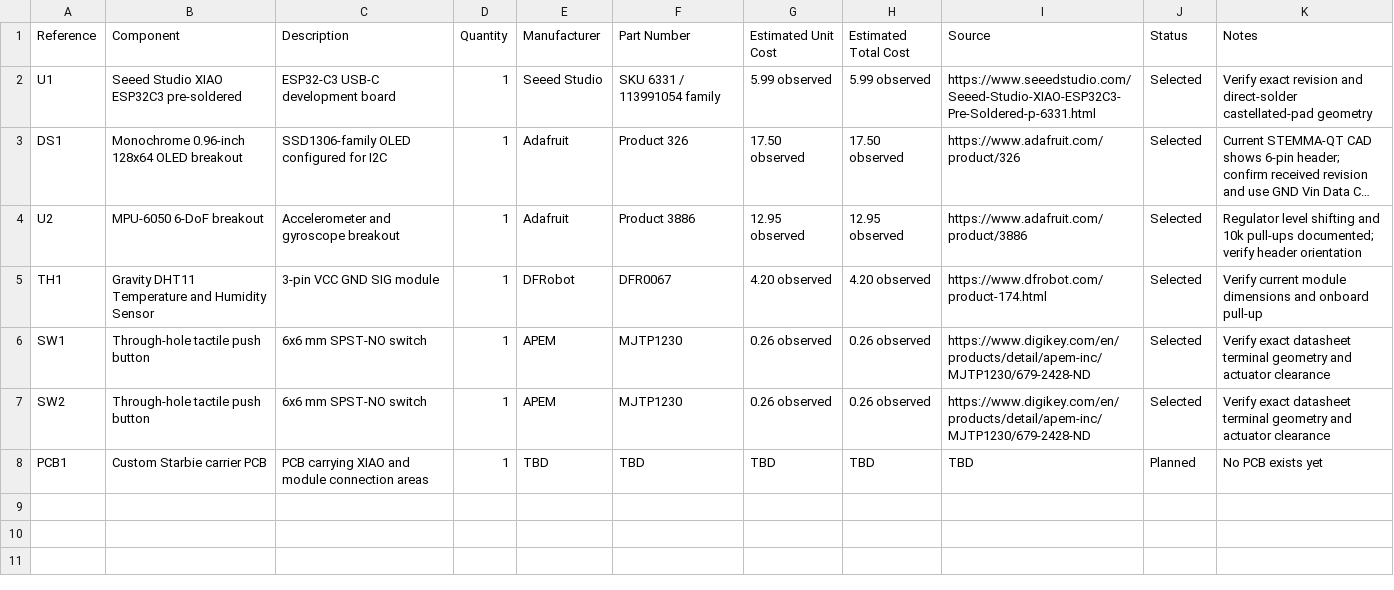
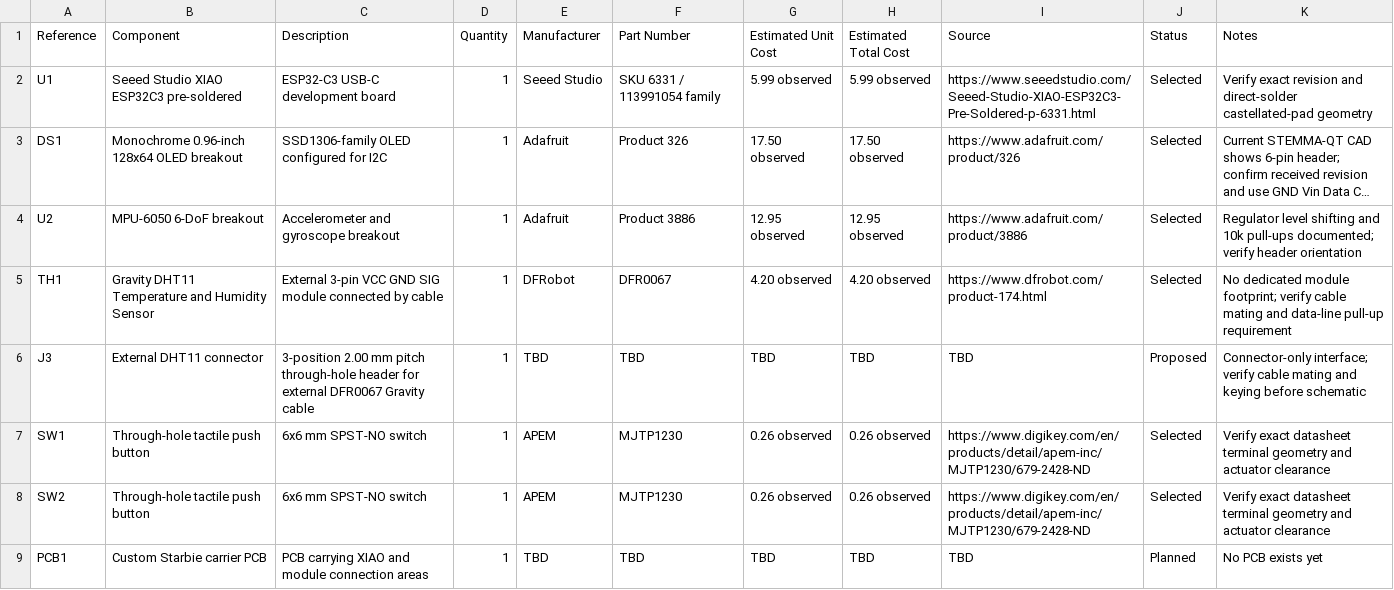
Before and after one commit to q04ti/my-first-project, a CSV file: hardware/BOM/BOM.csv, drawn as a sheet; long unchanged cells end in …; the diff names each change by its address in the sheet, - before the commit and + after, or states it on an @@ line.

```diff
--- a/hardware/BOM/BOM.csv
+++ b/hardware/BOM/BOM.csv
-C5 (Description): 3-pin VCC GND SIG module
+C5 (Description): External 3-pin VCC GND SIG module connected by cable
-K5 (Notes): Verify current module dimensions and onboard pull-up
+K5 (Notes): No dedicated module footprint; verify cable mating and data-line pull-up requirement
+row 6: J3 | External DHT11 connector | 3-position 2.00 mm pitch through-hole header for external DFR0067 Gravity cable | 1 | TBD | TBD | TBD | TBD | TBD | Proposed | Connector-only interface; verify cable mating and keying before schematic
```
Also changed, not shown: 7 other files.
